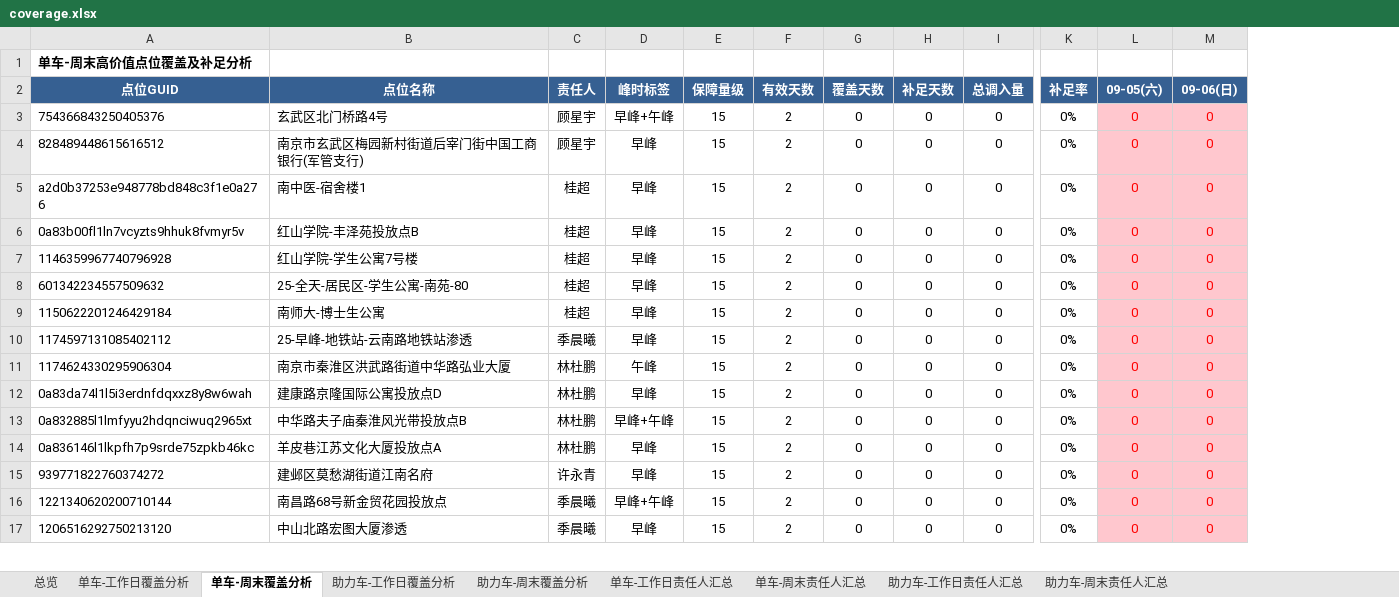
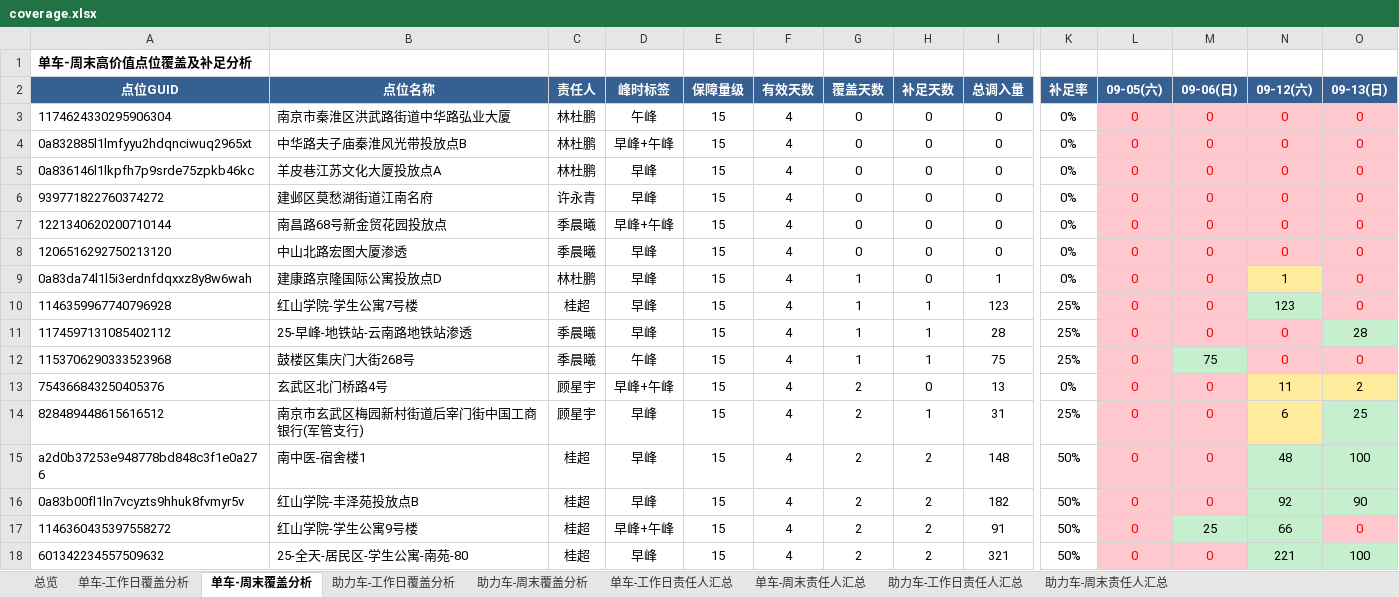
Before and after one commit to Zoey-1214/daily-report, an Excel workbook: coverage.xlsx, sheet 单车-周末覆盖分析, drawn as a sheet; only a part is shown, gaps mark what is left out; values as stored, in another font and other column widths than the file's, no borders; removed rows and columns are numbered as before the commit, all else as after; rows hold the shown columns only; the diff covers the shown part only; the diff names each change by its address in the sheet, - before the commit and + after, or states it on an @@ line.

```diff
--- a/coverage.xlsx (sheet 单车-周末覆盖分析)
+++ b/coverage.xlsx (sheet 单车-周末覆盖分析)
+column N (09-12(六)), rows 3-8: all 0
+column O (09-13(日)), rows 3-8: all 0
-row 3: 754366843250405376 | 玄武区北门桥路4号 | 顾星宇 | 早峰+午峰 | 15 | 2 | 0 | 0 | 0 | 0% | 0 | 0
-row 4: 828489448615616512 | 南京市玄武区梅园新村街道后宰门街中国工商银行(军管支行) | 顾星宇 | 早峰 | 15 | 2 | 0 | 0 | 0 | 0% | 0 | 0
-row 5: a2d0b37253e948778bd848c3f1e0a276 | 南中医-宿舍楼1 | 桂超 | 早峰 | 15 | 2 | 0 | 0 | 0 | 0% | 0 | 0
-row 6: 0a83b00fl1ln7vcyzts9hhuk8fvmyr5v | 红山学院-丰泽苑投放点B | 桂超 | 早峰 | 15 | 2 | 0 | 0 | 0 | 0% | 0 | 0
-row 7: 1146359967740796928 | 红山学院-学生公寓7号楼 | 桂超 | 早峰 | 15 | 2 | 0 | 0 | 0 | 0% | 0 | 0
-row 8: 601342234557509632 | 25-全天-居民区-学生公寓-南苑-80 | 桂超 | 早峰 | 15 | 2 | 0 | 0 | 0 | 0% | 0 | 0
-row 9: 1150622201246429184 | 南师大-博士生公寓 | 桂超 | 早峰 | 15 | 2 | 0 | 0 | 0 | 0% | 0 | 0
-row 10: 1174597131085402112 | 25-早峰-地铁站-云南路地铁站渗透 | 季晨曦 | 早峰 | 15 | 2 | 0 | 0 | 0 | 0% | 0 | 0
-F3 (有效天数): 2
+F3 (有效天数): 4
-row 12: 0a83da74l1l5i3erdnfdqxxz8y8w6wah | 建康路京隆国际公寓投放点D | 林杜鹏 | 早峰 | 15 | 2 | 0 | 0 | 0 | 0% | 0 | 0
-F4:F8 (有效天数): 2
+F4:F8 (有效天数): 4
+row 9: 0a83da74l1l5i3erdnfdqxxz8y8w6wah | 建康路京隆国际公寓投放点D | 林杜鹏 | 早峰 | 15 | 4 | 1 | 0 | 1 | 0% | 0 | 0 | 1 | 0
+row 10: 1146359967740796928 | 红山学院-学生公寓7号楼 | 桂超 | 早峰 | 15 | 4 | 1 | 1 | 123 | 25% | 0 | 0 | 123 | 0
+row 11: 1174597131085402112 | 25-早峰-地铁站-云南路地铁站渗透 | 季晨曦 | 早峰 | 15 | 4 | 1 | 1 | 28 | 25% | 0 | 0 | 0 | 28
+row 12: 1153706290333523968 | 鼓楼区集庆门大街268号 | 季晨曦 | 午峰 | 15 | 4 | 1 | 1 | 75 | 25% | 0 | 75 | 0 | 0
+row 13: 754366843250405376 | 玄武区北门桥路4号 | 顾星宇 | 早峰+午峰 | 15 | 4 | 2 | 0 | 13 | 0% | 0 | 0 | 11 | 2
+row 14: 828489448615616512 | 南京市玄武区梅园新村街道后宰门街中国工商银行(军管支行) | 顾星宇 | 早峰 | 15 | 4 | 2 | 1 | 31 | 25% | 0 | 0 | 6 | 25
+row 15: a2d0b37253e948778bd848c3f1e0a276 | 南中医-宿舍楼1 | 桂超 | 早峰 | 15 | 4 | 2 | 2 | 148 | 50% | 0 | 0 | 48 | 100
+row 16: 0a83b00fl1ln7vcyzts9hhuk8fvmyr5v | 红山学院-丰泽苑投放点B | 桂超 | 早峰 | 15 | 4 | 2 | 2 | 182 | 50% | 0 | 0 | 92 | 90
+row 17: 1146360435397558272 | 红山学院-学生公寓9号楼 | 桂超 | 早峰+午峰 | 15 | 4 | 2 | 2 | 91 | 50% | 0 | 25 | 66 | 0
+row 18: 601342234557509632 | 25-全天-居民区-学生公寓-南苑-80 | 桂超 | 早峰 | 15 | 4 | 2 | 2 | 321 | 50% | 0 | 0 | 221 | 100
```
Also changed, not shown: 22 added rows, 23 removed rows and 275 edited cells elsewhere in this sheet, sheet 单车-工作日覆盖分析, sheet 助力车-工作日覆盖分析, sheet 助力车-周末覆盖分析, sheet 单车-周末责任人汇总, sheet 单车-工作日责任人汇总, sheet 助力车-周末责任人汇总, 2 more sheets.
